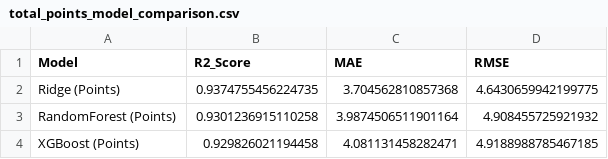
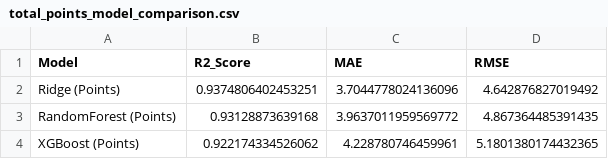
Before and after one commit to springboardmentor345a-create/Projects_2, a CSV file: reports/total_points_model_comparison.csv, drawn as a sheet.

```diff
--- a/reports/total_points_model_comparison.csv
+++ b/reports/total_points_model_comparison.csv
@@ -1,4 +1,4 @@
 Model,R2_Score,MAE,RMSE
-Ridge (Points),0.9374755456224735,3.704562810857368,4.6430659942199775
-RandomForest (Points),0.9301236915110258,3.9874506511901164,4.908455725921932
-XGBoost (Points),0.929826021194458,4.081131458282471,4.9188988785467185
+Ridge (Points),0.9374806402453251,3.7044778024136096,4.642876827019492
+RandomForest (Points),0.93128873639168,3.9637011959569772,4.867364485391435
+XGBoost (Points),0.922174334526062,4.228780746459961,5.1801380174432365
```
Also changed, not shown: 9 other files.
